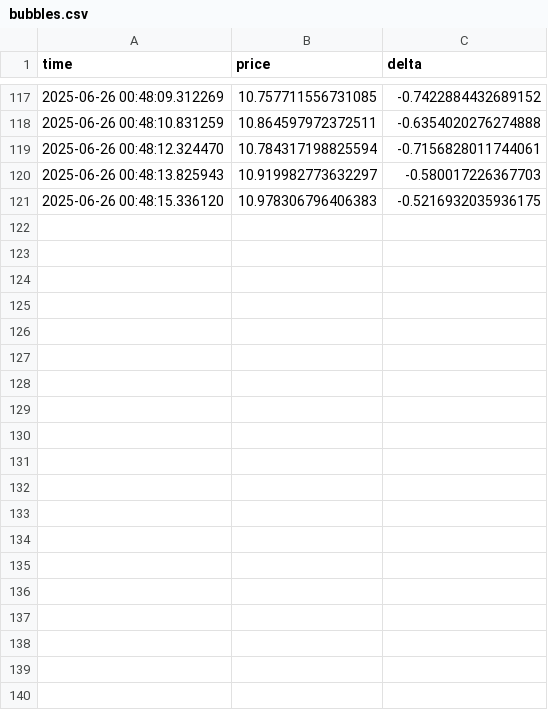
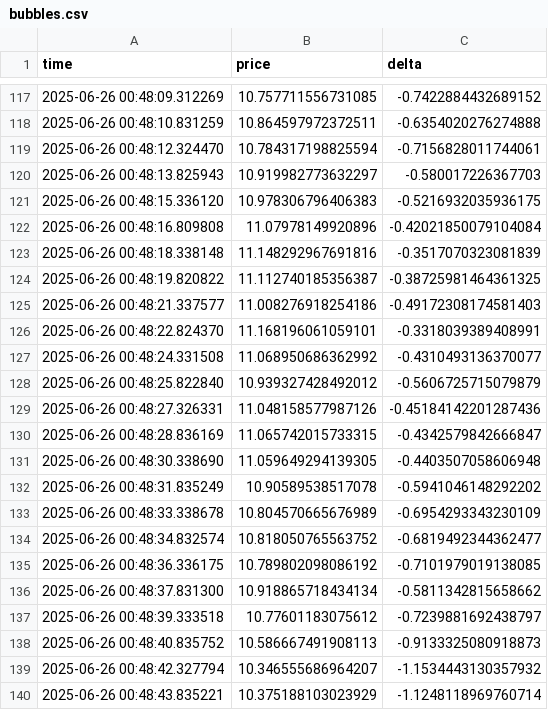
Before and after one commit to pranayamurugan/smiski-trading-sim, a CSV file: data/bubbles.csv, drawn as a sheet; only a part is shown, gaps mark what is left out; the diff covers the shown part only; the diff names each change by its address in the sheet, - before the commit and + after, or states it on an @@ line.

```diff
--- a/data/bubbles.csv
+++ b/data/bubbles.csv
+row 122: 2025-06-26 00:48:16.809808 | 11.07978149920896 | -0.42021850079104084
+row 123: 2025-06-26 00:48:18.338148 | 11.148292967691816 | -0.3517070323081839
+row 124: 2025-06-26 00:48:19.820822 | 11.112740185356387 | -0.38725981464361325
+row 125: 2025-06-26 00:48:21.337577 | 11.008276918254186 | -0.49172308174581403
+row 126: 2025-06-26 00:48:22.824370 | 11.168196061059101 | -0.3318039389408991
+row 127: 2025-06-26 00:48:24.331508 | 11.068950686362992 | -0.4310493136370077
+row 128: 2025-06-26 00:48:25.822840 | 10.939327428492012 | -0.5606725715079879
+row 129: 2025-06-26 00:48:27.326331 | 11.048158577987126 | -0.45184142201287436
+row 130: 2025-06-26 00:48:28.836169 | 11.065742015733315 | -0.4342579842666847
+row 131: 2025-06-26 00:48:30.338690 | 11.059649294139305 | -0.4403507058606948
+row 132: 2025-06-26 00:48:31.835249 | 10.90589538517078 | -0.5941046148292202
+row 133: 2025-06-26 00:48:33.338678 | 10.804570665676989 | -0.6954293343230109
+row 134: 2025-06-26 00:48:34.832574 | 10.818050765563752 | -0.6819492344362477
+row 135: 2025-06-26 00:48:36.336175 | 10.789802098086192 | -0.7101979019138085
+row 136: 2025-06-26 00:48:37.831300 | 10.918865718434134 | -0.5811342815658662
+row 137: 2025-06-26 00:48:39.333518 | 10.77601183075612 | -0.7239881692438797
+row 138: 2025-06-26 00:48:40.835752 | 10.586667491908113 | -0.9133325080918873
+row 139: 2025-06-26 00:48:42.327794 | 10.346555686964207 | -1.1534443130357932
+row 140: 2025-06-26 00:48:43.835221 | 10.375188103023929 | -1.1248118969760714
```
Also changed, not shown: 34 added rows elsewhere in this file, 1 other file.
